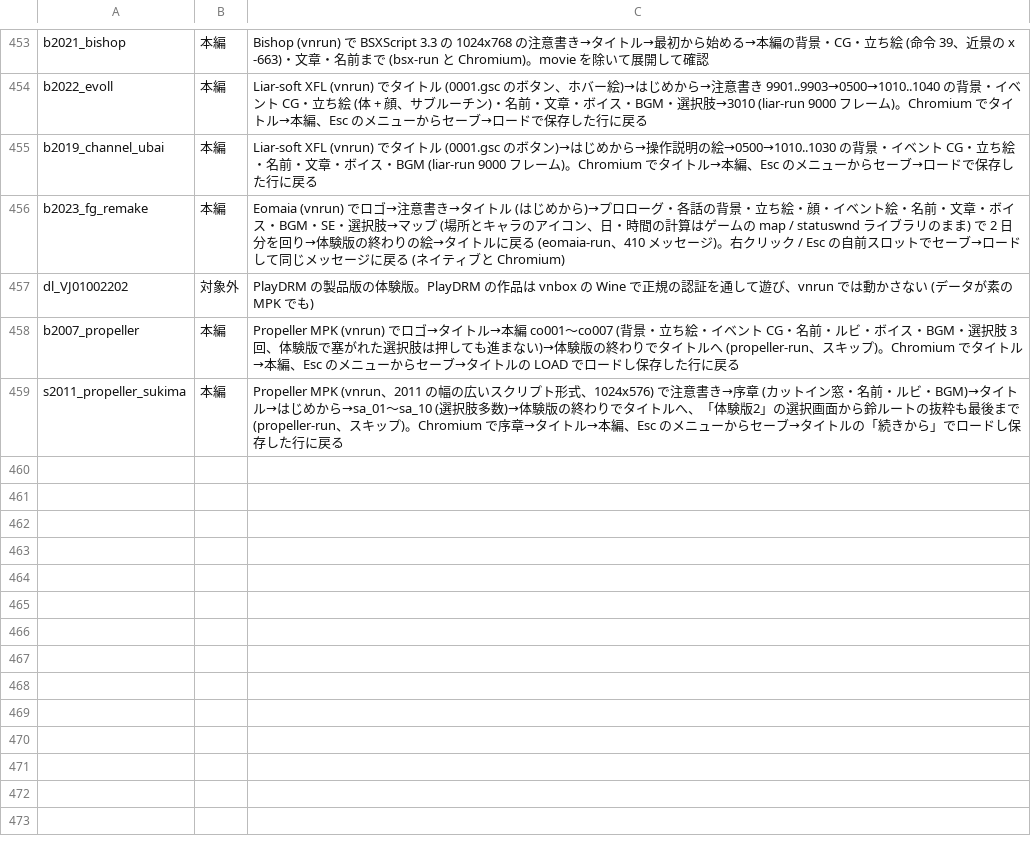
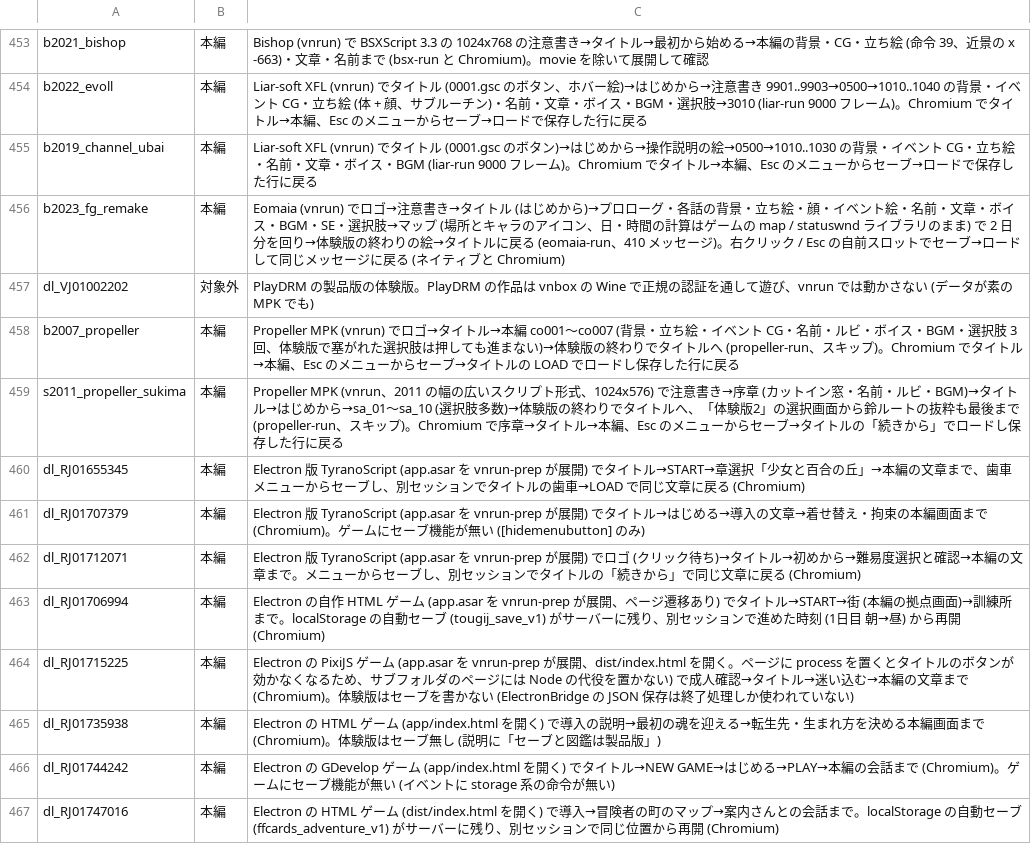
Before and after one commit to a-kaibu/vnrun, a TSV file: tools/verify/status.tsv, drawn as a sheet; only a part is shown, gaps mark what is left out.

```diff
--- a/tools/verify/status.tsv
+++ b/tools/verify/status.tsv
@@ -459 +459,9 @@ b2007_propeller	本編	Propeller MPK (vnrun) でロゴ→タイトル→本編 c
 s2011_propeller_sukima	本編	Propeller MPK (vnrun、2011 の幅の広いスクリプト形式、1024x576) で注意書き→序章 (カットイン窓・名前・ルビ・BGM)→タイトル→はじめから→sa_01〜sa_10 (選択肢多数)→体験版の終わりでタイトルへ、「体験版2」の選択画面から鈴ルートの抜粋も最後まで (propeller-run、スキップ)。Chromium で序章→タイトル→本編、Esc のメニューからセーブ→タイトルの「続きから」でロードし保存した行に戻る
+dl_RJ01655345	本編	Electron 版 TyranoScript (app.asar を vnrun-prep が展開) でタイトル→START→章選択「少女と百合の丘」→本編の文章まで、歯車メニューからセーブし、別セッションでタイトルの歯車→LOAD で同じ文章に戻る (Chromium)
+dl_RJ01707379	本編	Electron 版 TyranoScript (app.asar を vnrun-prep が展開) でタイトル→はじめる→導入の文章→着せ替え・拘束の本編画面まで (Chromium)。ゲームにセーブ機能が無い ([hidemenubutton] のみ)
+dl_RJ01712071	本編	Electron 版 TyranoScript (app.asar を vnrun-prep が展開) でロゴ (クリック待ち)→タイトル→初めから→難易度選択と確認→本編の文章まで。メニューからセーブし、別セッションでタイトルの「続きから」で同じ文章に戻る (Chromium)
+dl_RJ01706994	本編	Electron の自作 HTML ゲーム (app.asar を vnrun-prep が展開、ページ遷移あり) でタイトル→START→街 (本編の拠点画面)→訓練所まで。localStorage の自動セーブ (tougij_save_v1) がサーバーに残り、別セッションで進めた時刻 (1日目 朝→昼) から再開 (Chromium)
+dl_RJ01715225	本編	Electron の PixiJS ゲーム (app.asar を vnrun-prep が展開、dist/index.html を開く。ページに process を置くとタイトルのボタンが効かなくなるため、サブフォルダのページには Node の代役を置かない) で成人確認→タイトル→迷い込む→本編の文章まで (Chromium)。体験版はセーブを書かない (ElectronBridge の JSON 保存は終了処理しか使われていない)
+dl_RJ01735938	本編	Electron の HTML ゲーム (app/index.html を開く) で導入の説明→最初の魂を迎える→転生先・生まれ方を決める本編画面まで (Chromium)。体験版はセーブ無し (説明に「セーブと図鑑は製品版」)
+dl_RJ01744242	本編	Electron の GDevelop ゲーム (app/index.html を開く) でタイトル→NEW GAME→はじめる→PLAY→本編の会話まで (Chromium)。ゲームにセーブ機能が無い (イベントに storage 系の命令が無い)
+dl_RJ01747016	本編	Electron の HTML ゲーム (dist/index.html を開く) で導入→冒険者の町のマップ→案内さんとの会話まで。localStorage の自動セーブ (ffcards_adventure_v1) がサーバーに残り、別セッションで同じ位置から再開 (Chromium)
```
Also changed, not shown: tools/verify/targets.tsv, 3 other files.
